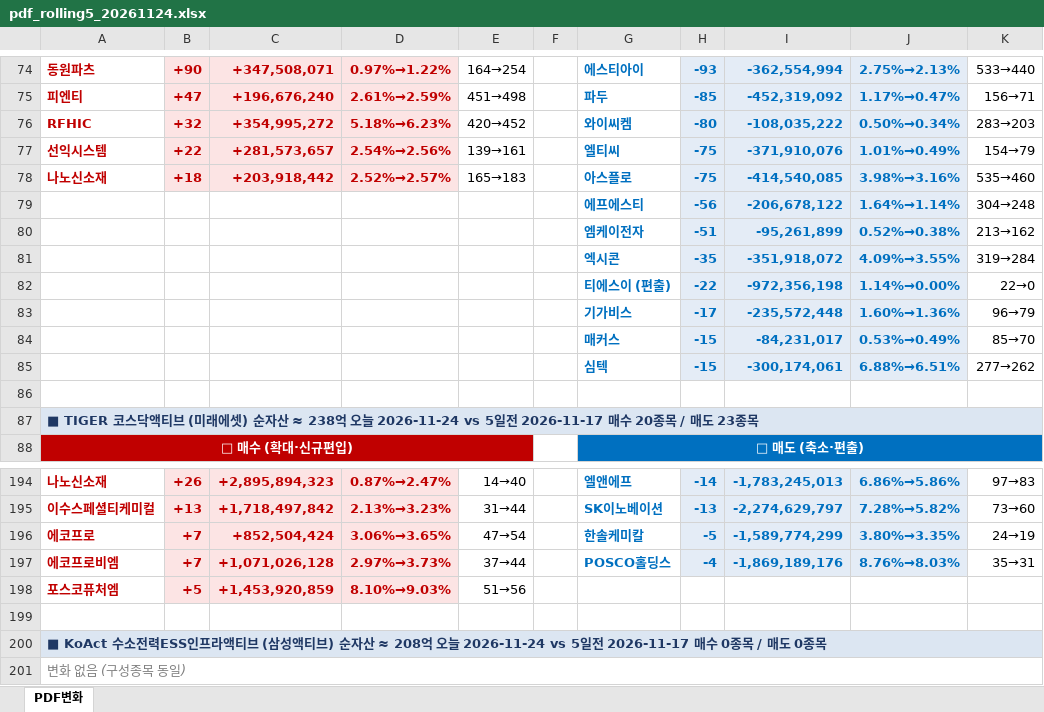
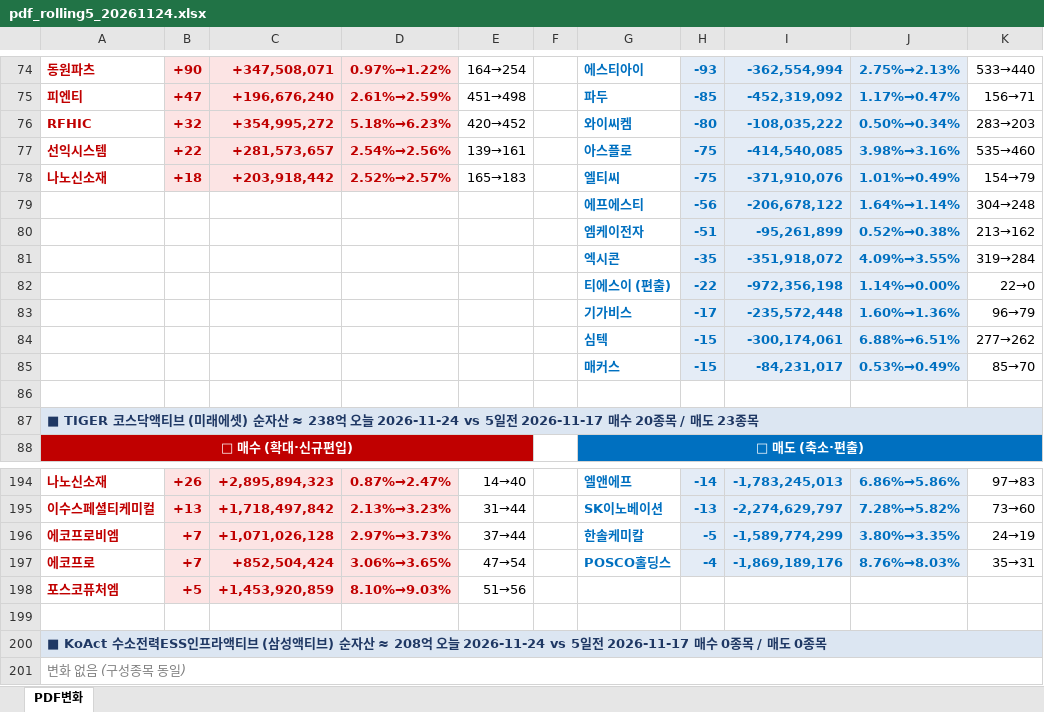
Before and after one commit to unrevr15/etf-reports, an Excel workbook: reports/pdf_rolling5_20261124.xlsx, sheet PDF변화, drawn as a sheet; only a part is shown, gaps mark what is left out; values as stored, in another font and other column widths than the file's, no borders; the diff covers the shown part only; the diff names each change by its address in the sheet, - before the commit and + after, or states it on an @@ line.

```diff
--- a/reports/pdf_rolling5_20261124.xlsx (sheet PDF변화)
+++ b/reports/pdf_rolling5_20261124.xlsx (sheet PDF변화)
-G77: 엘티씨
+G77: 아스플로
-I77: -371,910,076
+I77: -414,540,085
-J77: 1.01%→0.49%
+J77: 3.98%→3.16%
-K77: 154→79
+K77: 535→460
-G78: 아스플로
+G78: 엘티씨
-I78: -414,540,085
+I78: -371,910,076
-J78: 3.98%→3.16%
+J78: 1.01%→0.49%
-K78: 535→460
+K78: 154→79
@@ row 85 moved to row 84: 심텍 @@
-A196: 에코프로
+A196: 에코프로비엠
-C196: +852,504,424
+C196: +1,071,026,128
-D196: 3.06%→3.65%
+D196: 2.97%→3.73%
-E196: 47→54
+E196: 37→44
-A197: 에코프로비엠
+A197: 에코프로
-C197: +1,071,026,128
+C197: +852,504,424
-D197: 2.97%→3.73%
+D197: 3.06%→3.65%
-E197: 37→44
+E197: 47→54
```
Also changed, not shown: 1 added row, 1 removed row, 1 moved row and 28 edited cells elsewhere in this sheet, reports/pdf_change_20261124.xlsx.
